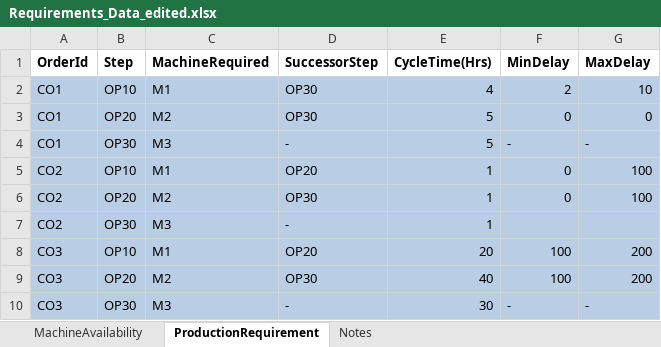
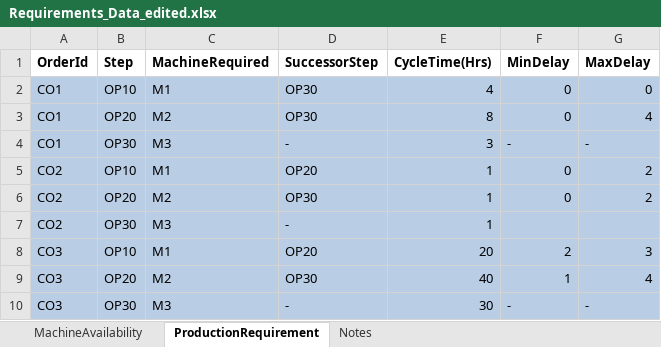
Before and after one commit to NMBawiskar/ProductionScheduler_using_image_processing, an Excel workbook: input_data/Requirements_Data_edited.xlsx, sheet ProductionRequirement, drawn as a sheet; values as stored, in another font and other column widths than the file's, no borders; the diff names each change by its address in the sheet, - before the commit and + after, or states it on an @@ line.

```diff
--- a/input_data/Requirements_Data_edited.xlsx (sheet ProductionRequirement)
+++ b/input_data/Requirements_Data_edited.xlsx (sheet ProductionRequirement)
-F2 (MinDelay): 2
+F2 (MinDelay): 0
-G2 (MaxDelay): 10
+G2 (MaxDelay): 0
-E3 (CycleTime(Hrs)): 5
+E3 (CycleTime(Hrs)): 8
-G3 (MaxDelay): 0
+G3 (MaxDelay): 4
-E4 (CycleTime(Hrs)): 5
+E4 (CycleTime(Hrs)): 3
-G5:G6 (MaxDelay): 100
+G5:G6 (MaxDelay): 2
-F8 (MinDelay): 100
+F8 (MinDelay): 2
-G8 (MaxDelay): 200
+G8 (MaxDelay): 3
-F9 (MinDelay): 100
+F9 (MinDelay): 1
-G9 (MaxDelay): 200
+G9 (MaxDelay): 4
```
Also changed, not shown: 9 other files.
